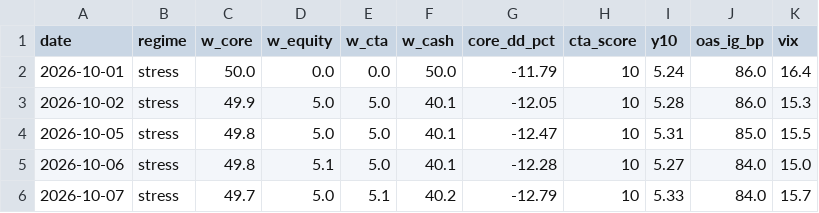
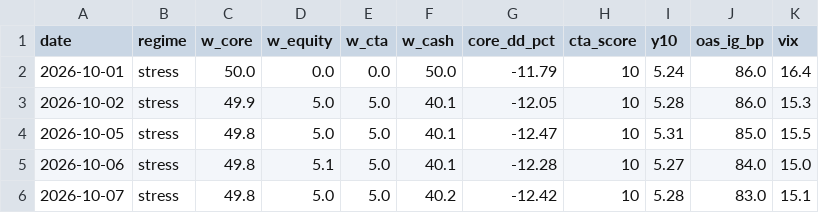
Before and after one commit to Lorun/market-signals, a CSV file: data/history.csv, drawn as a sheet.

```diff
--- a/data/history.csv
+++ b/data/history.csv
@@ -5,2 +5,2 @@ date,regime,w_core,w_equity,w_cta,w_cash,core_dd_pct,cta_score,y10,oas_ig_bp,vix
 2026-10-06,stress,49.8,5.1,5.0,40.1,-12.28,10,5.27,84.0,15.0
-2026-10-07,stress,49.7,5.0,5.1,40.2,-12.79,10,5.33,84.0,15.7
+2026-10-07,stress,49.8,5.0,5.0,40.2,-12.42,10,5.28,83.0,15.1
```
Also changed, not shown: 1 other file.
